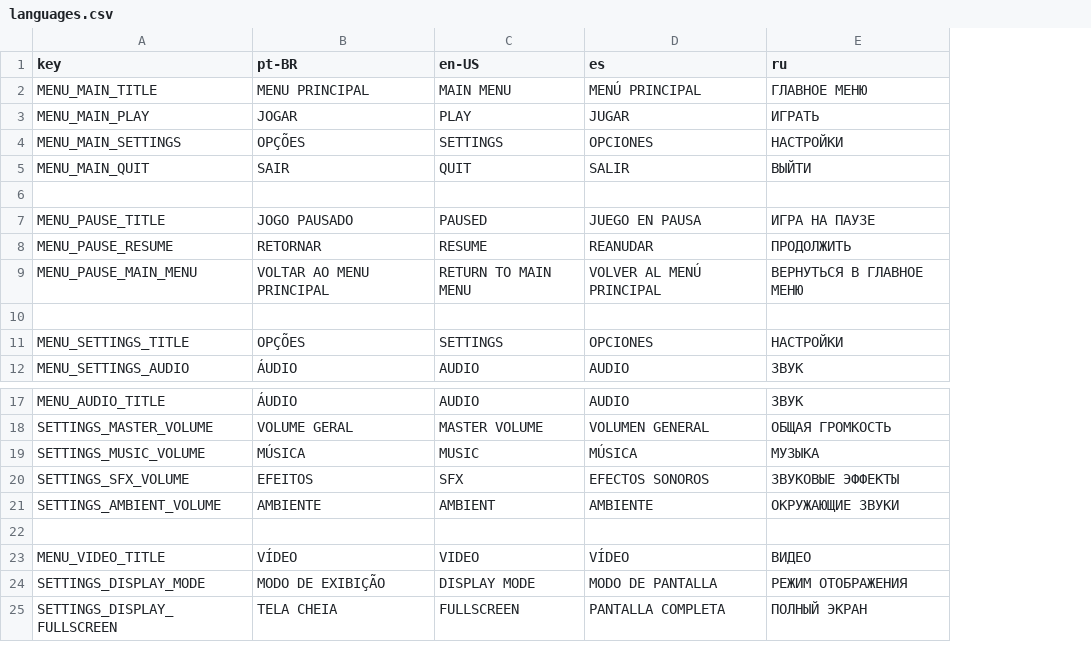
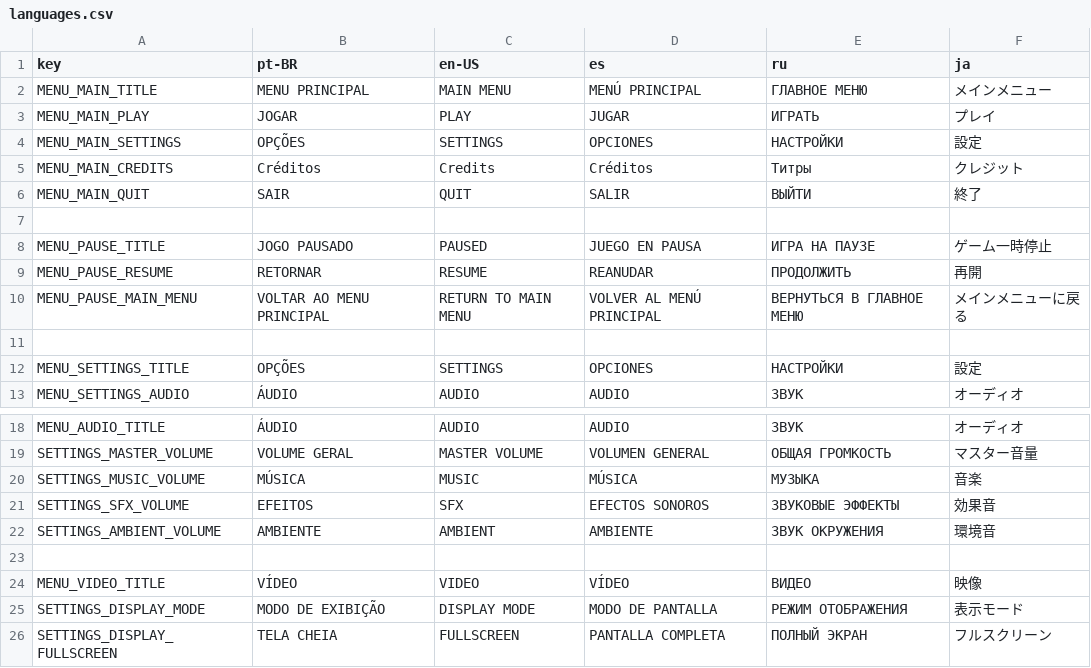
Before and after one commit to ArthurCarvalhoCC/Sura-Projeto-ASS, a CSV file: game/assets/translate/languages.csv, drawn as a sheet; only a part is shown, gaps mark what is left out; addresses are those after the commit; the diff names each change by its address in the sheet, - before the commit and + after, or states it on an @@ line.

Commit message:
Add Japanese locale and menu UI refresh
This change adds Japanese translations to the project and registers the new locale in Godot. It updates the translation CSV and generated locale files, including the new ja translation bundle. The main menu and settings UI were also refreshed with a cleaner panel layout, updated title sizing, and the background style needed for the revised interface.

```diff
--- a/game/assets/translate/languages.csv
+++ b/game/assets/translate/languages.csv
+column F (ja), rows 2-4: メインメニュー | プレイ | 設定; rows 6-13: 終了 |  | ゲーム一時停止 | 再開 | メインメニューに戻る |  | 設定 | オーディオ; rows 18-26: オーディオ | マスター音量 | 音楽 | 効果音 | 環境音 |  | 映像 | 表示モード | フルスクリーン
+row 5: MENU_MAIN_CREDITS | Créditos | Credits | Créditos | Титры | クレジット
-E22 (ru): ОКРУЖАЮЩИЕ ЗВУКИ
+E22 (ru): ЗВУК ОКРУЖЕНИЯ
```
Also changed, not shown: 10 other files.
